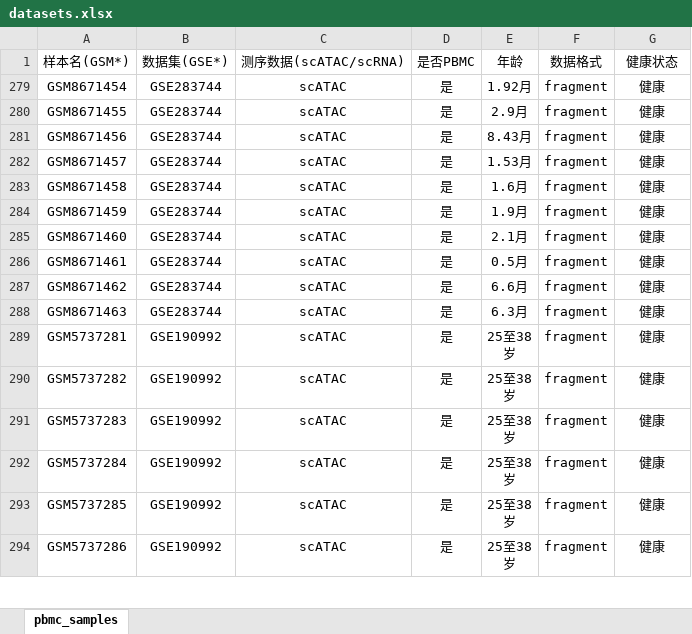
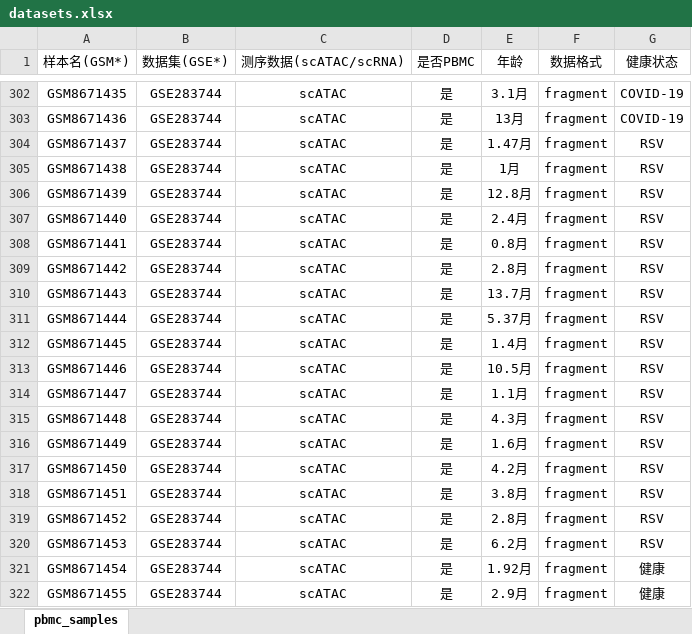
Before and after one commit to KanaeCho/ML2026, an Excel workbook: data/reference/datasets.xlsx, sheet pbmc_samples, drawn as a sheet; only a part is shown, gaps mark what is left out; the shorter side is filled out with more unchanged rows; values as stored, in another font and other column widths than the file's, no borders; the diff covers the shown part only; the diff names each change by its address in the sheet, - before the commit and + after, or states it on an @@ line.

Commit message:
Add baseline QC Excel review export
Ultraworked with [Sisyphus](https://github.com/code-yeongyu/oh-my-openagent)

Co-authored-by: Sisyphus <clio-agent@sisyphuslabs.ai>

```diff
--- a/data/reference/datasets.xlsx (sheet pbmc_samples)
+++ b/data/reference/datasets.xlsx (sheet pbmc_samples)
+row 302: GSM8671435 | GSE283744 | scATAC | 是 | 3.1月 | fragment | COVID-19
+row 303: GSM8671436 | GSE283744 | scATAC | 是 | 13月 | fragment | COVID-19
+row 304: GSM8671437 | GSE283744 | scATAC | 是 | 1.47月 | fragment | RSV
+row 305: GSM8671438 | GSE283744 | scATAC | 是 | 1月 | fragment | RSV
+row 306: GSM8671439 | GSE283744 | scATAC | 是 | 12.8月 | fragment | RSV
+row 307: GSM8671440 | GSE283744 | scATAC | 是 | 2.4月 | fragment | RSV
+row 308: GSM8671441 | GSE283744 | scATAC | 是 | 0.8月 | fragment | RSV
+row 309: GSM8671442 | GSE283744 | scATAC | 是 | 2.8月 | fragment | RSV
+row 310: GSM8671443 | GSE283744 | scATAC | 是 | 13.7月 | fragment | RSV
+row 311: GSM8671444 | GSE283744 | scATAC | 是 | 5.37月 | fragment | RSV
+row 312: GSM8671445 | GSE283744 | scATAC | 是 | 1.4月 | fragment | RSV
+row 313: GSM8671446 | GSE283744 | scATAC | 是 | 10.5月 | fragment | RSV
+row 314: GSM8671447 | GSE283744 | scATAC | 是 | 1.1月 | fragment | RSV
+row 315: GSM8671448 | GSE283744 | scATAC | 是 | 4.3月 | fragment | RSV
+row 316: GSM8671449 | GSE283744 | scATAC | 是 | 1.6月 | fragment | RSV
+row 317: GSM8671450 | GSE283744 | scATAC | 是 | 4.2月 | fragment | RSV
+row 318: GSM8671451 | GSE283744 | scATAC | 是 | 3.8月 | fragment | RSV
+row 319: GSM8671452 | GSE283744 | scATAC | 是 | 2.8月 | fragment | RSV
+row 320: GSM8671453 | GSE283744 | scATAC | 是 | 6.2月 | fragment | RSV
```
Also changed, not shown: 23 added rows elsewhere in this sheet, 1 other file.
